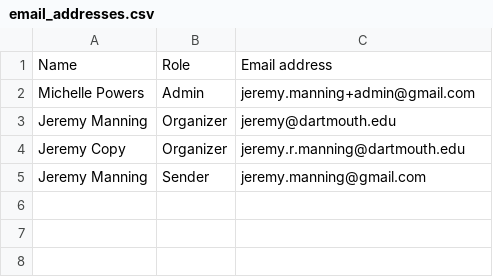
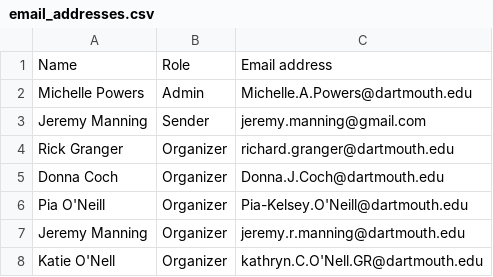
Before and after one commit to ContextLab/pbs-social-committee, a CSV file: email_addresses.csv, drawn as a sheet.

Commit message:
Update email_addresses.csv

```diff
--- a/email_addresses.csv
+++ b/email_addresses.csv
@@ -1,5 +1,8 @@
 Name,Role,Email address
-Michelle Powers,Admin,jeremy.manning+admin@gmail.com
-Jeremy Manning,Organizer,jeremy@dartmouth.edu
-Jeremy Copy,Organizer,jeremy.r.manning@dartmouth.edu
+Michelle Powers,Admin,Michelle.A.Powers@dartmouth.edu
 Jeremy Manning,Sender,jeremy.manning@gmail.com
+Rick Granger,Organizer,richard.granger@dartmouth.edu
+Donna Coch,Organizer,Donna.J.Coch@dartmouth.edu
+Pia O'Neill,Organizer,Pia-Kelsey.O'Neill@dartmouth.edu
+Jeremy Manning,Organizer,jeremy.r.manning@dartmouth.edu
+Katie O'Nell,Organizer,kathryn.C.O'Nell.GR@dartmouth.edu
```
